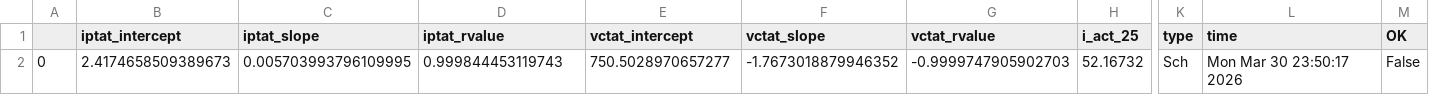
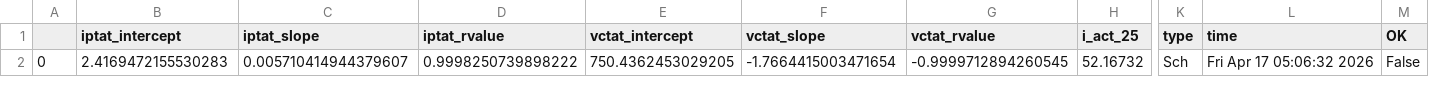
Before and after one commit to analogicus/lelo_gr02_sky130a, a CSV file: sim/BANDGAP/results/tran_Sch_typical.csv, drawn as a sheet; only a part is shown, gaps mark what is left out; the diff names each change by its address in the sheet, - before the commit and + after, or states it on an @@ line.

```diff
--- a/sim/BANDGAP/results/tran_Sch_typical.csv
+++ b/sim/BANDGAP/results/tran_Sch_typical.csv
-B2 (iptat_intercept): 2.4174658509389673
+B2 (iptat_intercept): 2.4169472155530283
-C2 (iptat_slope): 0.005703993796109995
+C2 (iptat_slope): 0.005710414944379607
-D2 (iptat_rvalue): 0.999844453119743
+D2 (iptat_rvalue): 0.9998250739898222
-E2 (vctat_intercept): 750.5028970657277
+E2 (vctat_intercept): 750.4362453029205
-F2 (vctat_slope): -1.7673018879946352
+F2 (vctat_slope): -1.7664415003471654
-G2 (vctat_rvalue): -0.9999747905902703
+G2 (vctat_rvalue): -0.9999712894260545
-L2 (time): Mon Mar 30 23:50:17 2026
+L2 (time): Fri Apr 17 05:06:32 2026
```
Also changed, not shown: sim/BANDGAP/results/tran_Sch_etc.csv, sim/BANDGAP/results/tran_Sch_mc.csv, 20 other files.
